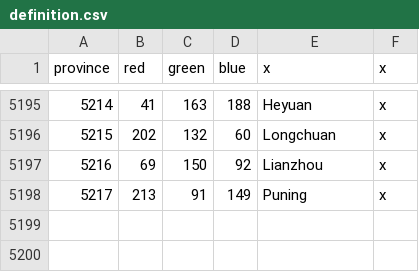
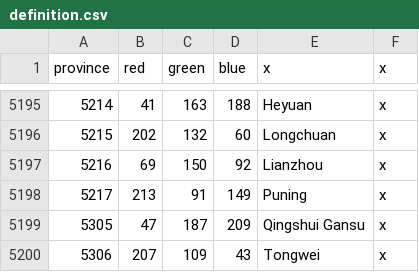
Before and after one commit to Aaronzhang11/EU4-Guangdong-Independent-Mod, a CSV file: guangdong_independent_practice/map/definition.csv, drawn as a sheet; only a part is shown, gaps mark what is left out; the diff names each change by its address in the sheet, - before the commit and + after, or states it on an @@ line.

Commit message:
gansu respecified

```diff
--- a/guangdong_independent_practice/map/definition.csv
+++ b/guangdong_independent_practice/map/definition.csv
+row 5199: 5305 | 47 | 187 | 209 | Qingshui Gansu | x
+row 5200: 5306 | 207 | 109 | 43 | Tongwei | x
```
Also changed, not shown: 44 other files.
